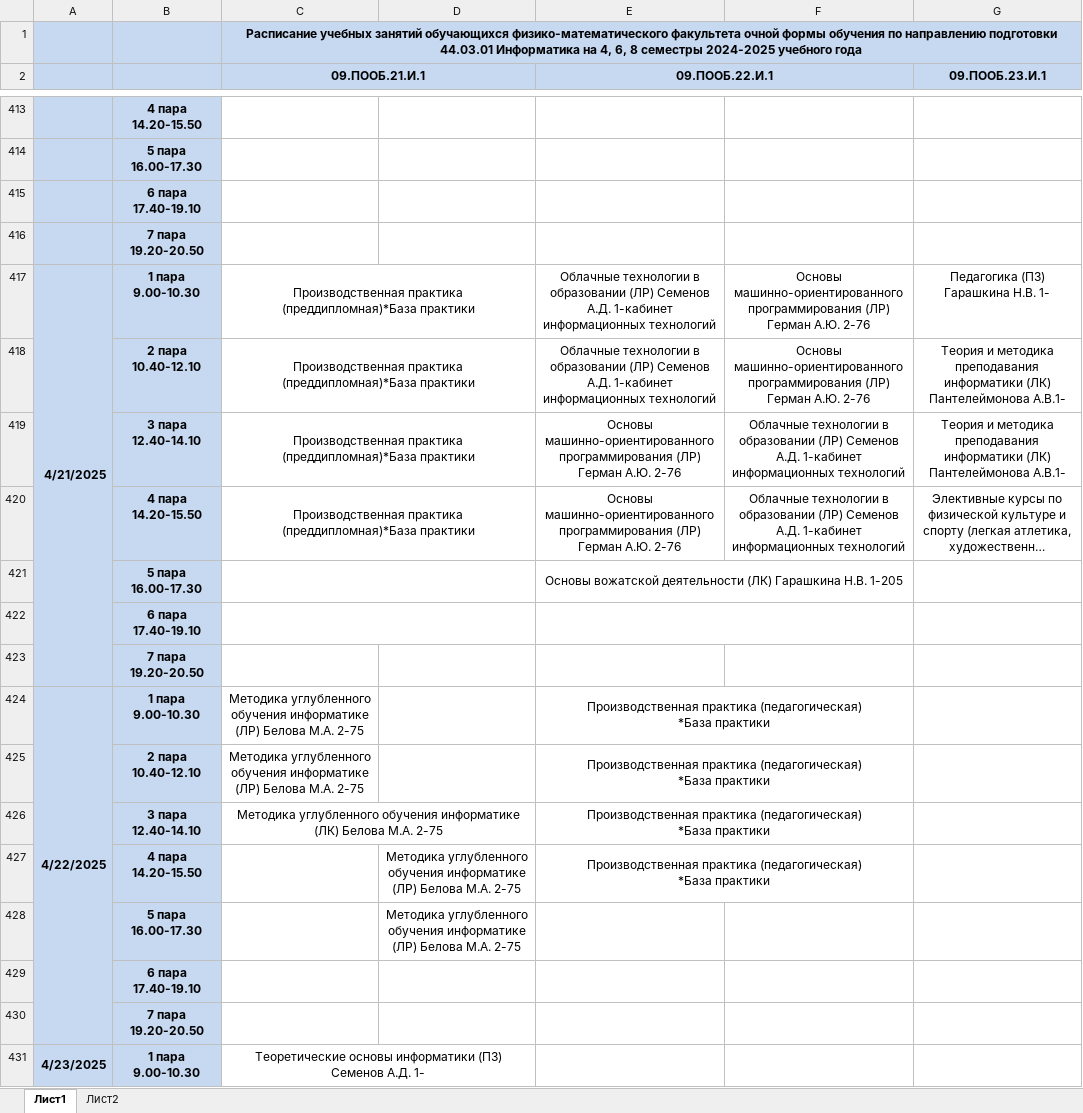
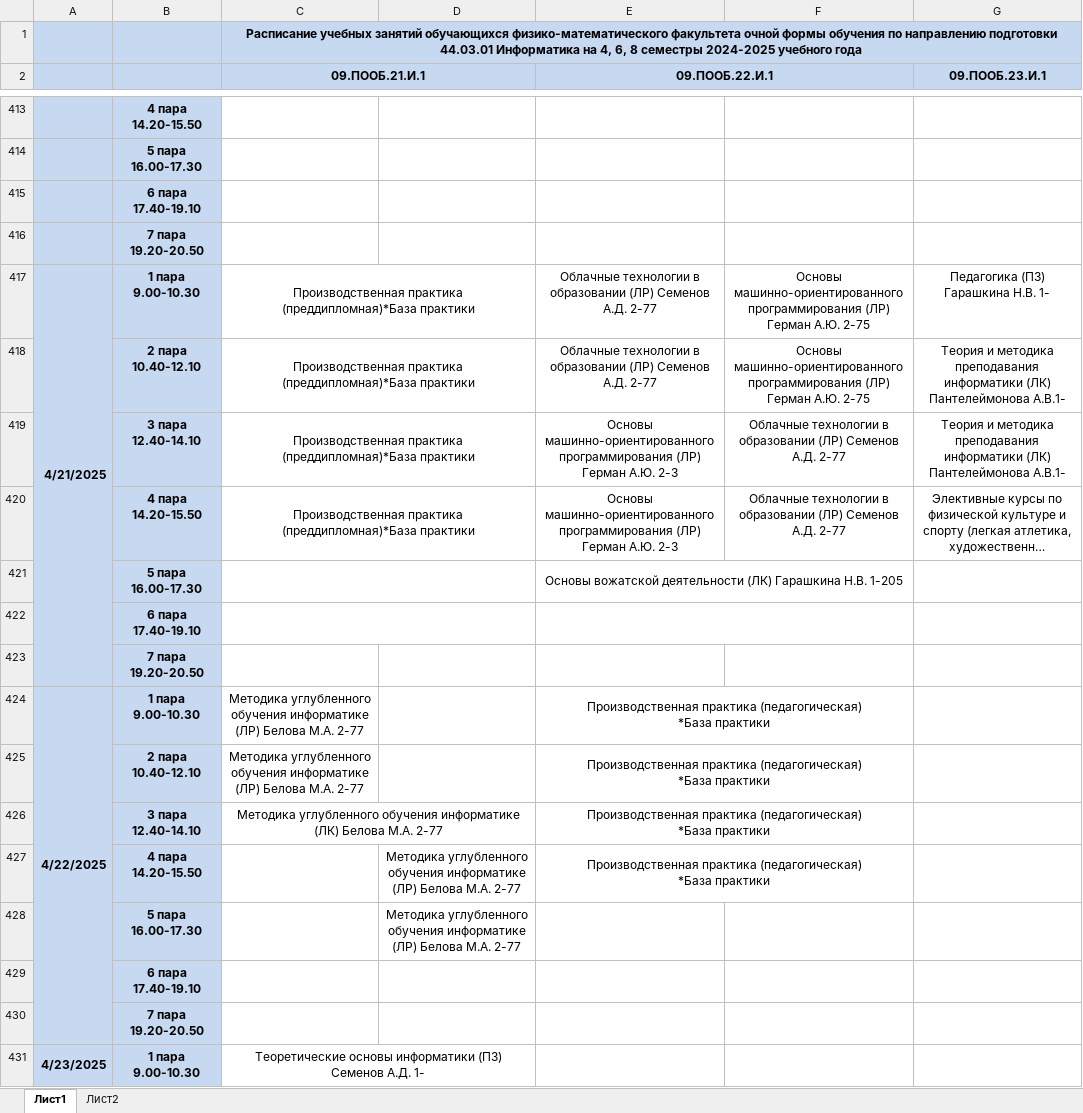
Before and after one commit to shveepssss/telegram-bot, an Excel workbook: 44.03.01 Информатика.xlsx, sheet Лист1, drawn as a sheet; only a part is shown, gaps mark what is left out; long unchanged cells end in …; values as stored, in another font and other column widths than the file's, no borders; the diff covers the shown part only; the diff names each change by its address in the sheet, - before the commit and + after, or states it on an @@ line.

```diff
--- a/44.03.01 Информатика.xlsx (sheet Лист1)
+++ b/44.03.01 Информатика.xlsx (sheet Лист1)
-E417:E418 (09.ПООБ.22.И.1): …Семенов А.Д. 1-кабинет информационных технологий
+E417:E418 (09.ПООБ.22.И.1): …Семенов А.Д. 2-77
-F417:F418: …Герман А.Ю. 2-76
+F417:F418: …Герман А.Ю. 2-75
-E419:E420 (09.ПООБ.22.И.1): …Герман А.Ю. 2-76
+E419:E420 (09.ПООБ.22.И.1): …Герман А.Ю. 2-3
-F419:F420: …Семенов А.Д. 1-кабинет информационных технологий
+F419:F420: …Семенов А.Д. 2-77
-C424:C425 (09.ПООБ.21.И.1): …Белова М.А. 2-75
+C424:C425 (09.ПООБ.21.И.1): …Белова М.А. 2-77
-C426 (09.ПООБ.21.И.1): …Белова М.А. 2-75
+C426 (09.ПООБ.21.И.1): …Белова М.А. 2-77
-D427:D428: …Белова М.А. 2-75
+D427:D428: …Белова М.А. 2-77
```
Also changed, not shown: 3 added rows, 3 removed rows, 390 edited cells and merged cells elsewhere in this sheet, 6 other files.
